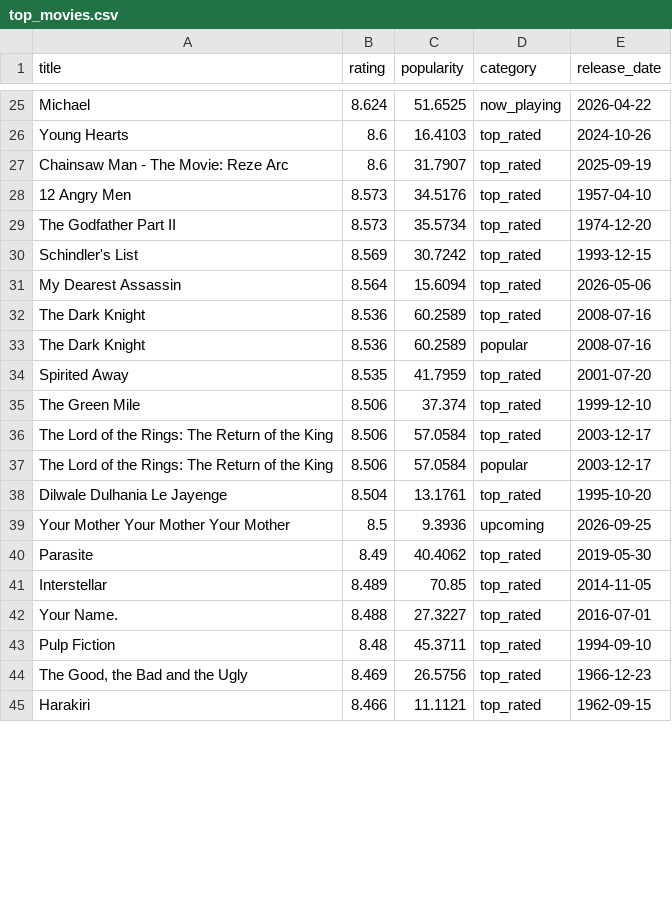
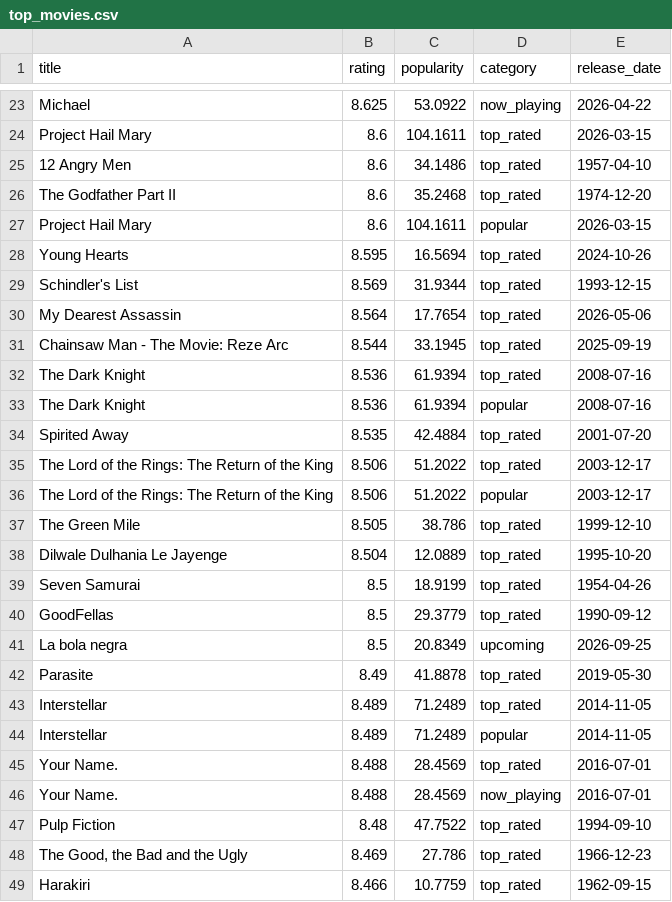
Before and after one commit to KOD-0101/movie-api-automation, a CSV file: top_movies.csv, drawn as a sheet; only a part is shown, gaps mark what is left out; removed rows and columns are numbered as before the commit, all else as after; the diff covers the shown part only; the diff names each change by its address in the sheet, - before the commit and + after, or states it on an @@ line.

```diff
--- a/top_movies.csv
+++ b/top_movies.csv
-B23 (rating): 8.624
+B23 (rating): 8.625
-C23 (popularity): 51.6525
+C23 (popularity): 53.0922
-A24 (title): Young Hearts
+A24 (title): Project Hail Mary
-C24 (popularity): 16.4103
+C24 (popularity): 104.1611
-E24 (release_date): 2024-10-26
+E24 (release_date): 2026-03-15
-row 27: Chainsaw Man - The Movie: Reze Arc | 8.6 | 31.7907 | top_rated | 2025-09-19
-B25:B26 (rating): 8.573
+B25:B26 (rating): 8.6
-C25 (popularity): 34.5176
+C25 (popularity): 34.1486
-C26 (popularity): 35.5734
+C26 (popularity): 35.2468
+row 27: Project Hail Mary | 8.6 | 104.1611 | popular | 2026-03-15
+row 28: Young Hearts | 8.595 | 16.5694 | top_rated | 2024-10-26
-C29 (popularity): 30.7242
+C29 (popularity): 31.9344
-C30 (popularity): 15.6094
+C30 (popularity): 17.7654
+row 31: Chainsaw Man - The Movie: Reze Arc | 8.544 | 33.1945 | top_rated | 2025-09-19
-C32:C33 (popularity): 60.2589
+C32:C33 (popularity): 61.9394
-C34 (popularity): 41.7959
+C34 (popularity): 42.4884
-row 35: The Green Mile | 8.506 | 37.374 | top_rated | 1999-12-10
-C35:C36 (popularity): 57.0584
+C35:C36 (popularity): 51.2022
+row 37: The Green Mile | 8.505 | 38.786 | top_rated | 1999-12-10
-C38 (popularity): 13.1761
+C38 (popularity): 12.0889
+row 39: Seven Samurai | 8.5 | 18.9199 | top_rated | 1954-04-26
+row 40: GoodFellas | 8.5 | 29.3779 | top_rated | 1990-09-12
-A41 (title): Your Mother Your Mother Your Mother
+A41 (title): La bola negra
-C41 (popularity): 9.3936
+C41 (popularity): 20.8349
-C42 (popularity): 40.4062
+C42 (popularity): 41.8878
-C43 (popularity): 70.85
+C43 (popularity): 71.2489
+row 44: Interstellar | 8.489 | 71.2489 | popular | 2014-11-05
-C45 (popularity): 27.3227
+C45 (popularity): 28.4569
+row 46: Your Name. | 8.488 | 28.4569 | now_playing | 2016-07-01
-C47 (popularity): 45.3711
+C47 (popularity): 47.7522
-C48 (popularity): 26.5756
+C48 (popularity): 27.786
-C49 (popularity): 11.1121
+C49 (popularity): 10.7759
```
Also changed, not shown: 5 added rows, 11 removed rows and 29 edited cells elsewhere in this file, 1 other file.
